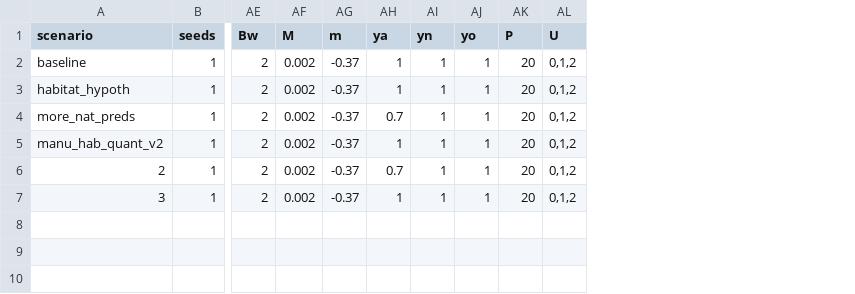
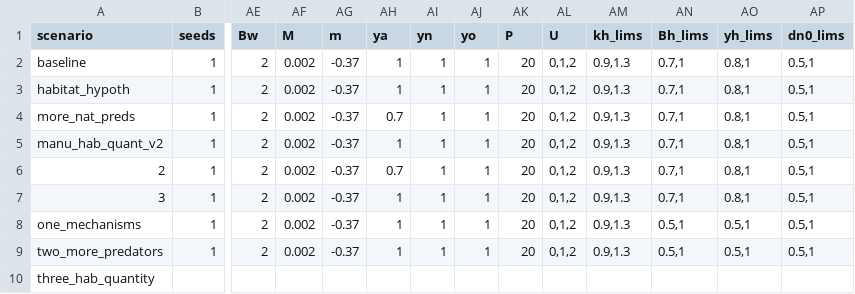
Before and after one commit to msabal/SDP-pred-mig, a CSV file: raw-data/Parameter_Iterations_Tracking.csv, drawn as a sheet; only a part is shown, gaps mark what is left out; rows hold the shown columns only; the diff names each change by its address in the sheet, - before the commit and + after, or states it on an @@ line.

Commit message:
updated script to re-run scenario 1 with max 0.5 benefit.

```diff
--- a/raw-data/Parameter_Iterations_Tracking.csv
+++ b/raw-data/Parameter_Iterations_Tracking.csv
+column AM (kh_lims), rows 2-7: all 0.9,1.3
+column AN (Bh_lims), rows 2-7: all 0.7,1
+column AO (yh_lims), rows 2-7: all 0.8,1
+column AP (dn0_lims), rows 2-7: all 0.5,1
+row 8: one_mechanisms | 1 | 2 | 0.002 | -0.37 | 1 | 1 | 1 | 20 | 0,1,2 | 0.9,1.3 | 0.5,1 | 0.5,1 | 0.5,1
+row 9: two_more_predators | 1 | 2 | 0.002 | -0.37 | 1 | 1 | 1 | 20 | 0,1,2 | 0.9,1.3 | 0.5,1 | 0.5,1 | 0.5,1
+row 10: three_hab_quantity
```
Also changed, not shown: 1 other file.
